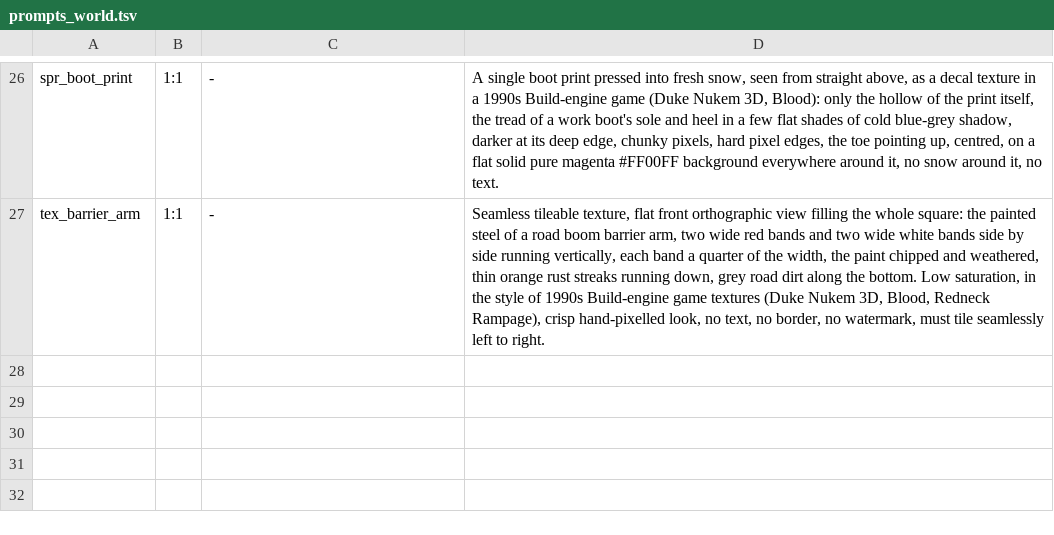
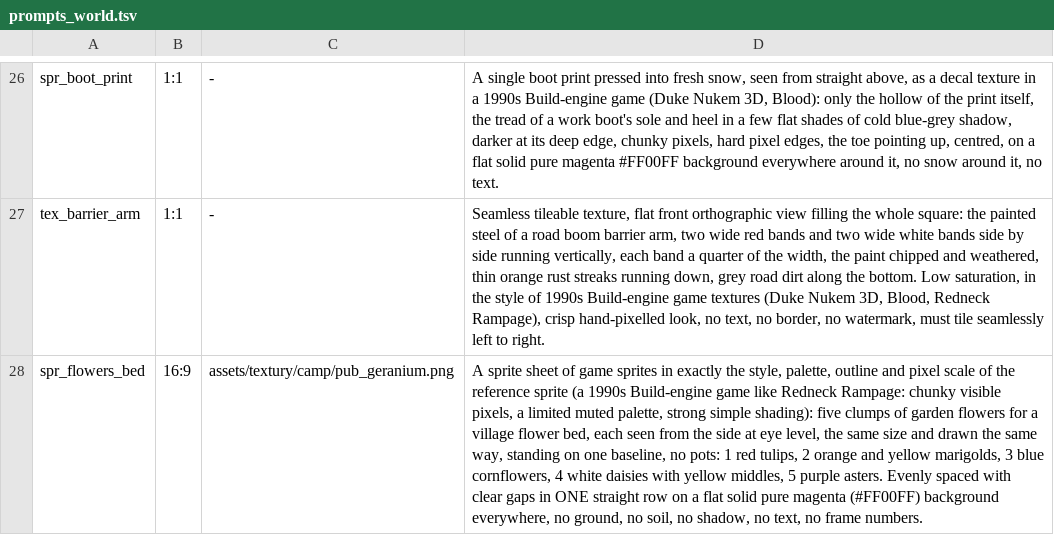
Before and after one commit to risafuranku/summercamp, a TSV file: tools/artgen/prompts_world.tsv, drawn as a sheet; only a part is shown, gaps mark what is left out; the diff names each change by its address in the sheet, - before the commit and + after, or states it on an @@ line.

```diff
--- a/tools/artgen/prompts_world.tsv
+++ b/tools/artgen/prompts_world.tsv
+row 28: spr_flowers_bed | 16:9 | assets/textury/camp/pub_geranium.png | A sprite sheet of game sprites in exactly the style, palette, outline and pixel scale of the reference sprite (a 1990s Build-engine game like Redneck Rampage: chunky visible pixels, a limited muted palette, strong simple shading): five clumps of garden flowers for a village flower bed, each seen from the side at eye level, the same size and drawn the same way, standing on one baseline, no pots: 1 red tulips, 2 orange and yellow marigolds, 3 blue cornflowers, 4 white daisies with yellow middles, 5 purple asters. Evenly spaced with clear gaps in ONE straight row on a flat solid pure magenta (#FF00FF) background everywhere, no ground, no soil, no shadow, no text, no frame numbers.
```
Also changed, not shown: 14 other files.
